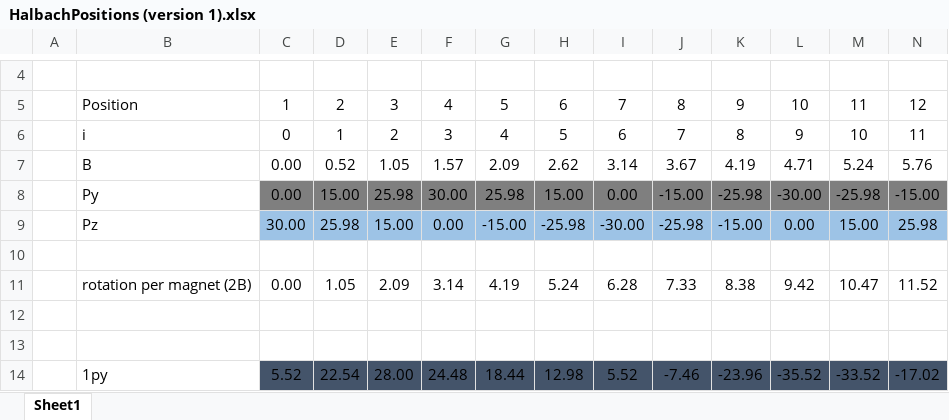
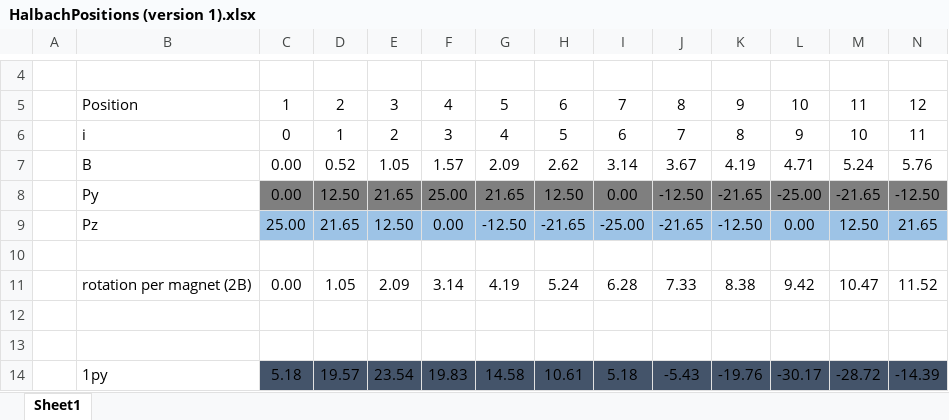
Before and after one commit to Grossstadtlegende/Hallbach_cylinder, an Excel workbook: HalbachPositions (version 1).xlsx, sheet Sheet1, drawn as a sheet; only a part is shown, gaps mark what is left out; values as stored, in another font and other column widths than the file's, no borders; charts and pictures not drawn; the diff covers the shown part only; the diff names each change by its address in the sheet, - before the commit and + after, or states it on an @@ line.

Commit message:
Update HalbachPositions (version 1).xlsx

```diff
--- a/HalbachPositions (version 1).xlsx (sheet Sheet1)
+++ b/HalbachPositions (version 1).xlsx (sheet Sheet1)
-D8: 15.00
+D8: 12.50
-E8: 25.98
+E8: 21.65
-F8: 30.00
+F8: 25.00
-G8: 25.98
+G8: 21.65
-H8: 15.00
+H8: 12.50
-J8: -15.00
+J8: -12.50
-K8: -25.98
+K8: -21.65
-L8: -30.00
+L8: -25.00
-M8: -25.98
+M8: -21.65
-N8: -15.00
+N8: -12.50
-C9: 30.00
+C9: 25.00
-D9: 25.98
+D9: 21.65
-E9: 15.00
+E9: 12.50
-G9: -15.00
+G9: -12.50
-H9: -25.98
+H9: -21.65
-I9: -30.00
+I9: -25.00
-J9: -25.98
+J9: -21.65
-K9: -15.00
+K9: -12.50
-M9: 15.00
+M9: 12.50
-N9: 25.98
+N9: 21.65
-C14: 5.52
+C14: 5.18
-D14: 22.54
+D14: 19.57
-E14: 28.00
+E14: 23.54
-F14: 24.48
+F14: 19.83
-G14: 18.44
+G14: 14.58
-H14: 12.98
+H14: 10.61
-I14: 5.52
+I14: 5.18
-J14: -7.46
+J14: -5.43
-K14: -23.96
+K14: -19.76
-L14: -35.52
+L14: -30.17
-M14: -33.52
+M14: -28.72
-N14: -17.02
+N14: -14.39
```
Also changed, not shown: 88 edited cells elsewhere in this sheet, charts or pictures.
